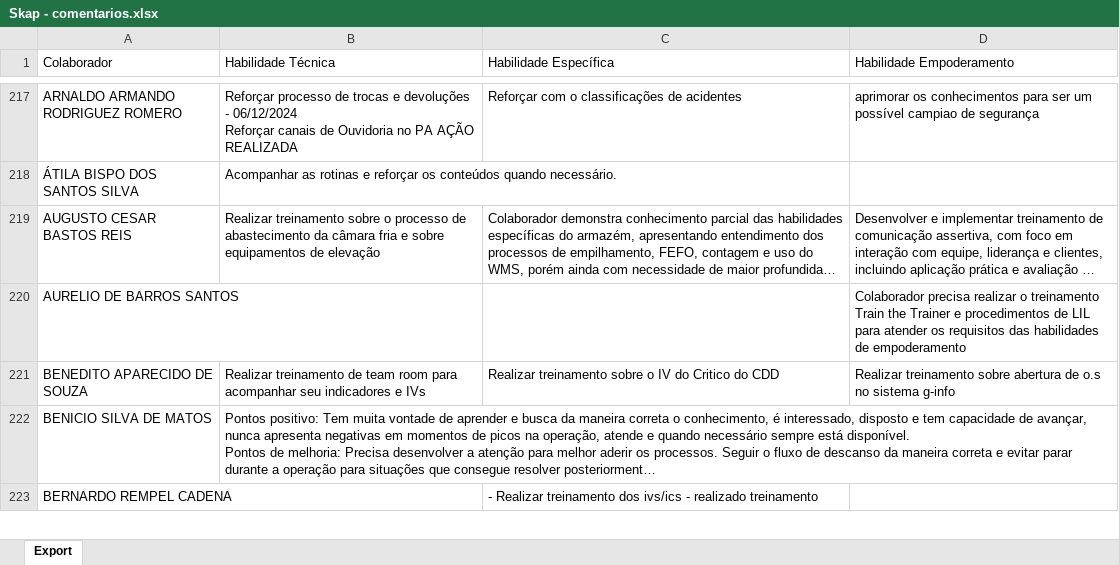
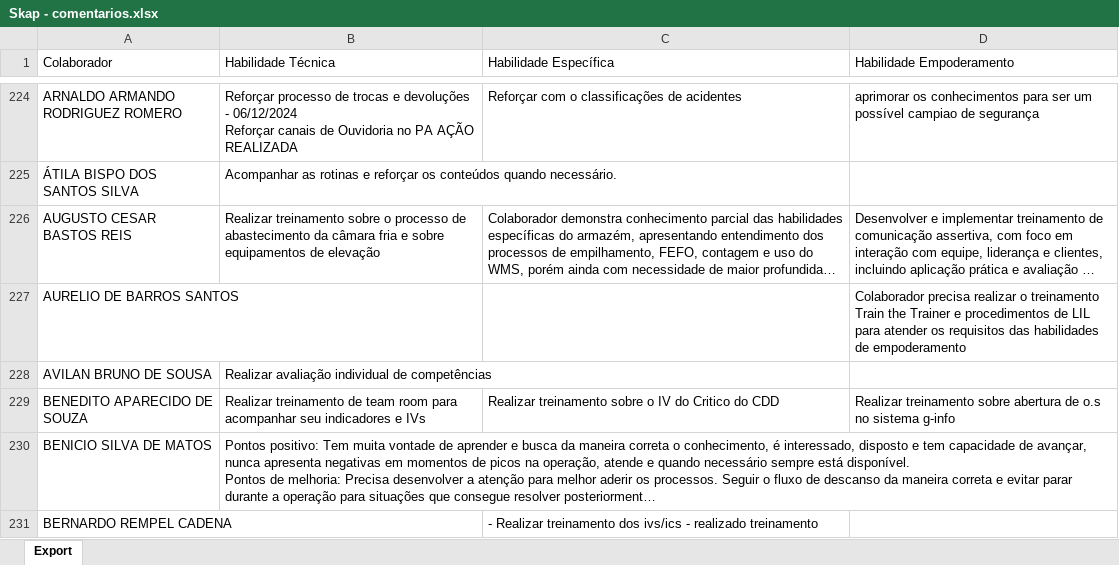
Before and after one commit to Bruna-gzr/dashboard-skap, an Excel workbook: data/Skap - comentarios.xlsx, sheet Export, drawn as a sheet; only a part is shown, gaps mark what is left out; long unchanged cells end in …; values as stored, in another font and other column widths than the file's, no borders; the diff covers the shown part only; the diff names each change by its address in the sheet, - before the commit and + after, or states it on an @@ line.

```diff
--- a/data/Skap - comentarios.xlsx (sheet Export)
+++ b/data/Skap - comentarios.xlsx (sheet Export)
+row 228: AVILAN BRUNO DE SOUSA | Realizar avaliação individual de competências
```
Also changed, not shown: 17 added rows, 7 removed rows and 5 edited cells elsewhere in this sheet, data/Acomp novos.xlsx, data/Admitidos.xlsx, 6 other files.
